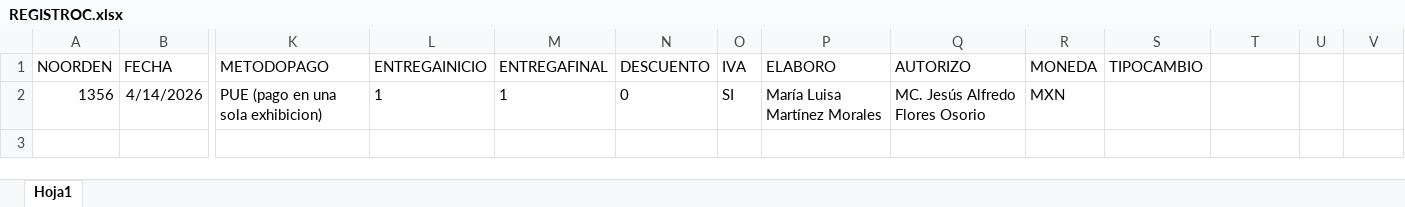
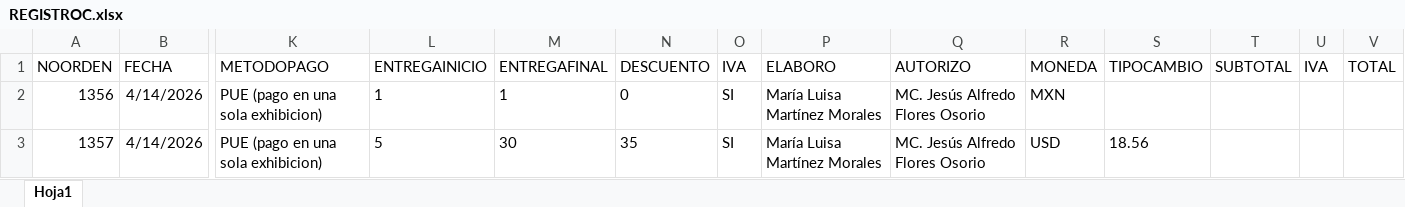
Before and after one commit to marylumtz/OrdendeComprasRST, an Excel workbook: src/main/java/com/mycompany/ocxrst/BASES/REGISTROC.xlsx, sheet Hoja1, drawn as a sheet; only a part is shown, gaps mark what is left out; values as stored, in another font and other column widths than the file's, no borders; rows hold the shown columns only; the diff names each change by its address in the sheet, - before the commit and + after, or states it on an @@ line.

```diff
--- a/src/main/java/com/mycompany/ocxrst/BASES/REGISTROC.xlsx (sheet Hoja1)
+++ b/src/main/java/com/mycompany/ocxrst/BASES/REGISTROC.xlsx (sheet Hoja1)
-T1: (empty)
+T1: SUBTOTAL
-U1: (empty)
+U1: IVA
-V1: (empty)
+V1: TOTAL
+row 3: 1357 | 4/14/2026 | PUE (pago en una sola exhibicion) | 5 | 30 | 35 | SI | María Luisa Martínez Morales | MC. Jesús Alfredo Flores Osorio | USD | 18.56
```
Also changed, not shown: target/classes/com/mycompany/ocxrst/BASES/REGISTROC.xlsx, 14 other files.
